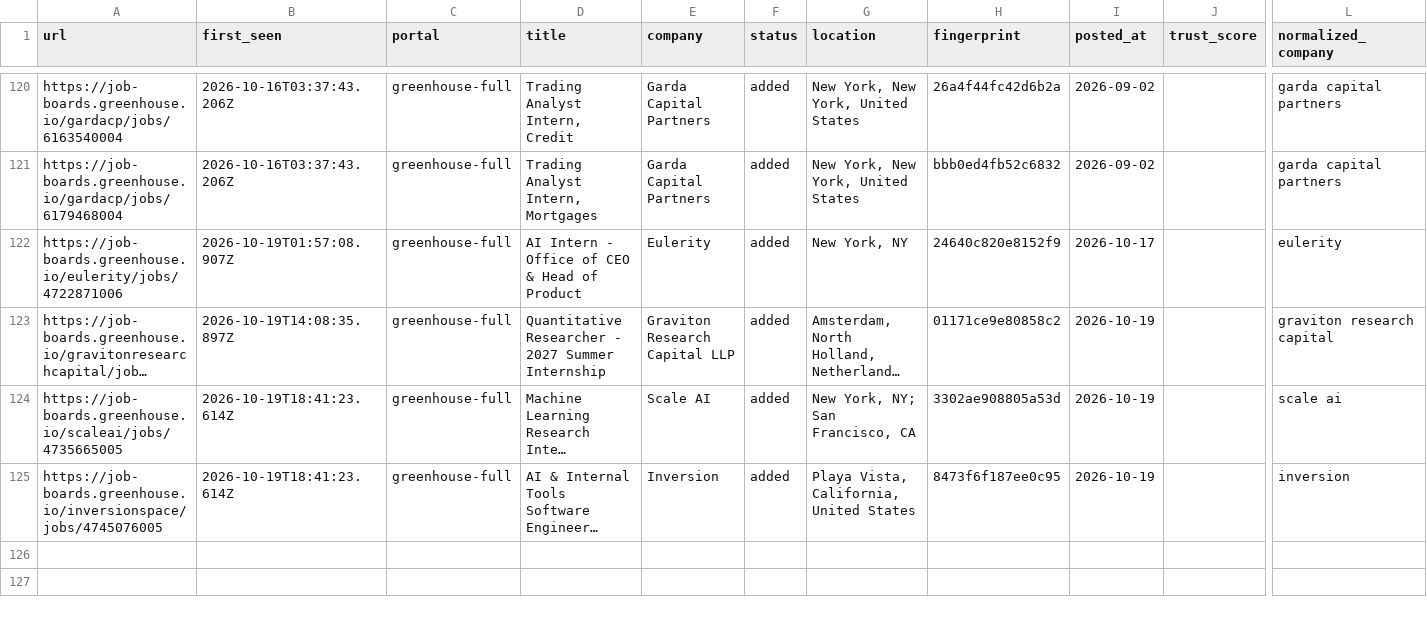
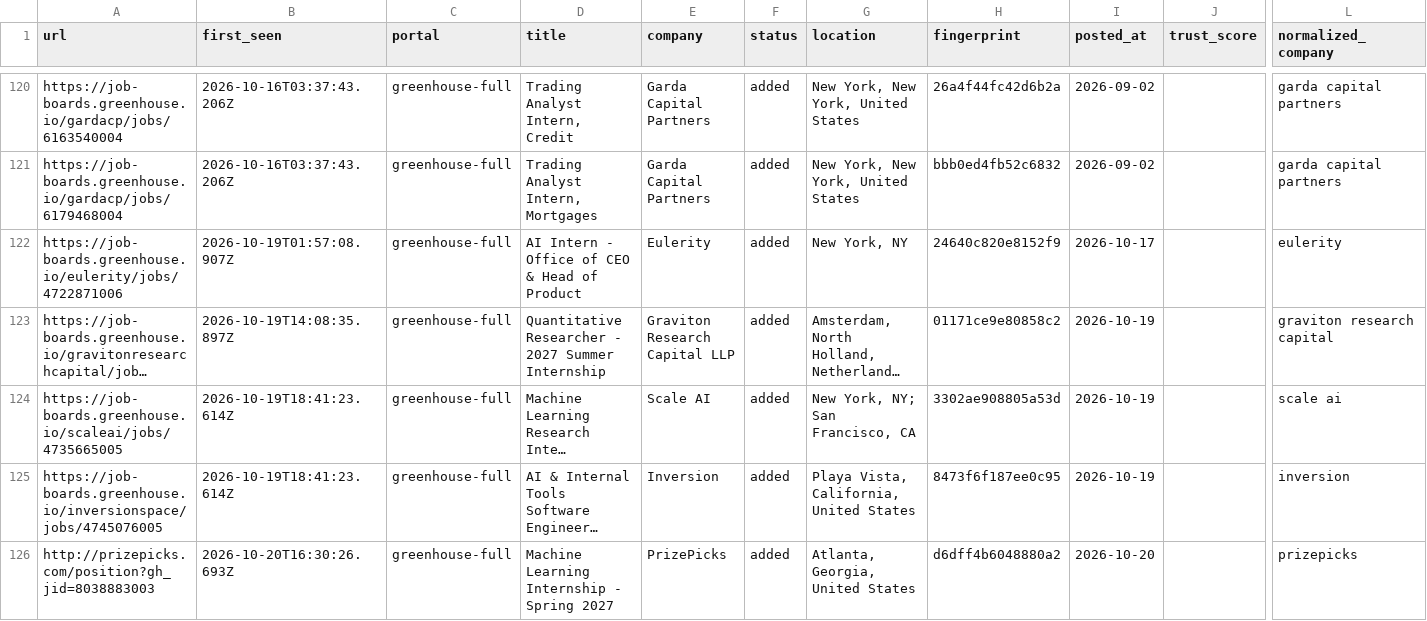
Before and after one commit to tanaymihani/intern-ops, a TSV file: data/scan-history.tsv, drawn as a sheet; only a part is shown, gaps mark what is left out; long unchanged cells end in …; rows hold the shown columns only; the diff names each change by its address in the sheet, - before the commit and + after, or states it on an @@ line.

```diff
--- a/data/scan-history.tsv
+++ b/data/scan-history.tsv
+row 126: http://prizepicks.com/position?gh_jid=8038883003 | 2026-10-20T16:30:26.693Z | greenhouse-full | Machine Learning Internship - Spring 2027 | PrizePicks | added | Atlanta, Georgia, United States | d6dff4b6048880a2 | 2026-10-20 |  | prizepicks
```
Also changed, not shown: 3 other files.
